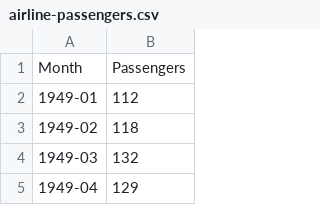
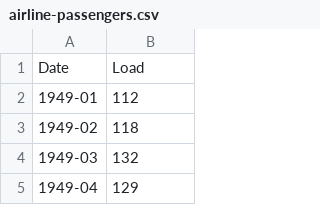
Before and after one commit to JuMpYggdrasil/PRJ_load_forecast, a CSV file: airline-passengers.csv, drawn as a sheet; only a part is shown.

```diff
--- a/airline-passengers.csv
+++ b/airline-passengers.csv
@@ -1,2 +1,2 @@
-"Month","Passengers"
+"Date","Load"
 "1949-01",112
```
Also changed, not shown: 21 other files.
